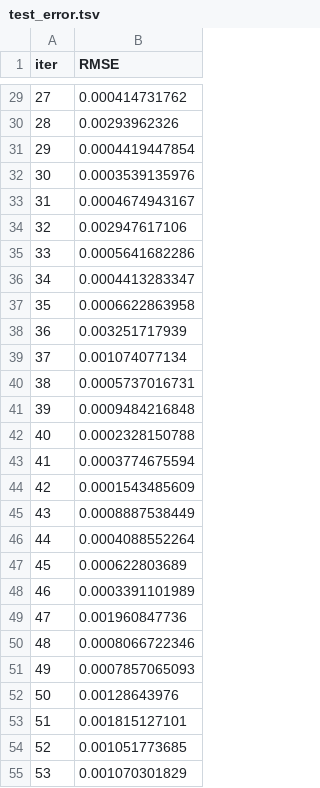
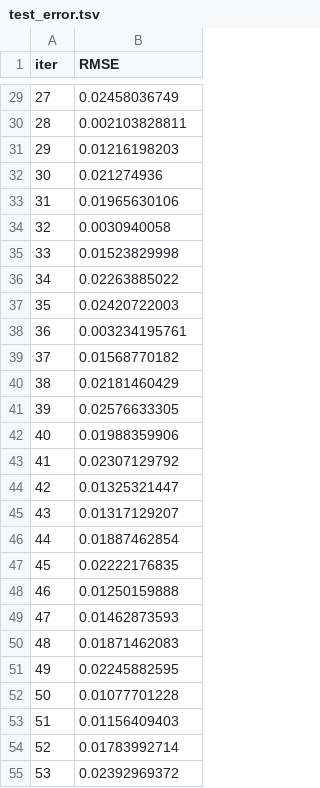
Before and after one commit to Enquisidor/chkr, a TSV file: Initial Models/catboost_info/test_error.tsv, drawn as a sheet; only a part is shown, gaps mark what is left out; the diff covers the shown part only.

```diff
--- a/Initial Models/catboost_info/test_error.tsv
+++ b/Initial Models/catboost_info/test_error.tsv
@@ -29,27 +29,27 @@ iter	RMSE
-27	0.000414731762
-28	0.00293962326
-29	0.0004419447854
-30	0.0003539135976
-31	0.0004674943167
-32	0.002947617106
-33	0.0005641682286
-34	0.0004413283347
-35	0.0006622863958
-36	0.003251717939
-37	0.001074077134
-38	0.0005737016731
-39	0.0009484216848
-40	0.0002328150788
-41	0.0003774675594
-42	0.0001543485609
-43	0.0008887538449
-44	0.0004088552264
-45	0.000622803689
-46	0.0003391101989
-47	0.001960847736
-48	0.0008066722346
-49	0.0007857065093
-50	0.00128643976
-51	0.001815127101
-52	0.001051773685
-53	0.001070301829
+27	0.02458036749
+28	0.002103828811
+29	0.01216198203
+30	0.021274936
+31	0.01965630106
+32	0.0030940058
+33	0.01523829998
+34	0.02263885022
+35	0.02420722003
+36	0.003234195761
+37	0.01568770182
+38	0.02181460429
+39	0.02576633305
+40	0.01988359906
+41	0.02307129792
+42	0.01325321447
+43	0.01317129207
+44	0.01887462854
+45	0.02222176835
+46	0.01250159888
+47	0.01462873593
+48	0.01871462083
+49	0.02245882595
+50	0.01077701228
+51	0.01156409403
+52	0.01783992714
+53	0.02392969372
```
Also changed, not shown: 53 edited cells elsewhere in this file, Initial Models/catboost_info/learn_error.tsv, Initial Models/catboost_info/time_left.tsv, 7 other files.
